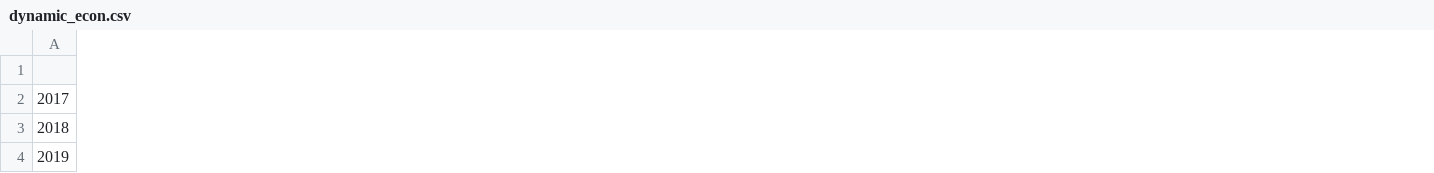
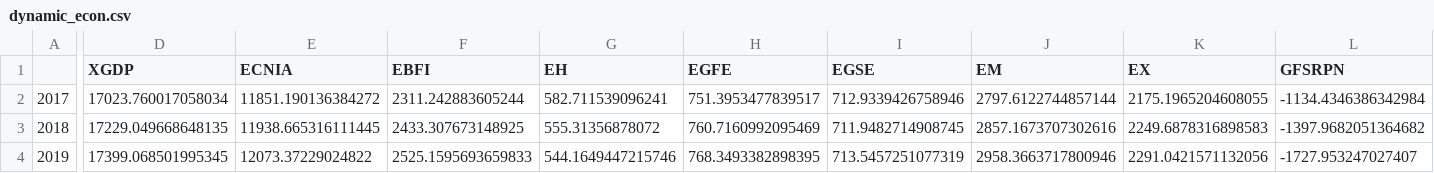
Before and after one commit to Budget-Lab-Yale/FRBUS, a CSV file: tcja-2017/output/dynamic_econ.csv, drawn as a sheet; only a part is shown, gaps mark what is left out; the diff covers the shown part only; the diff names each change by its address in the sheet, - before the commit and + after, or states it on an @@ line.

```diff
--- a/tcja-2017/output/dynamic_econ.csv
+++ b/tcja-2017/output/dynamic_econ.csv
+column D (XGDP), rows 2-4: 17023.760017058034 | 17229.049668648135 | 17399.068501995345
+column E (ECNIA), rows 2-4: 11851.190136384272 | 11938.665316111445 | 12073.37229024822
+column F (EBFI), rows 2-4: 2311.242883605244 | 2433.307673148925 | 2525.1595693659833
+column G (EH), rows 2-4: 582.711539096241 | 555.31356878072 | 544.1649447215746
+column H (EGFE), rows 2-4: 751.3953477839517 | 760.7160992095469 | 768.3493382898395
+column I (EGSE), rows 2-4: 712.9339426758946 | 711.9482714908745 | 713.5457251077319
+column J (EM), rows 2-4: 2797.6122744857144 | 2857.1673707302616 | 2958.3663717800946
+column K (EX), rows 2-4: 2175.1965204608055 | 2249.6878316898583 | 2291.0421571132056
+column L (GFSRPN), rows 2-4: -1134.4346386342984 | -1397.9682051364682 | -1727.953247027407
```
Also changed, not shown: 6 added columns and 85 edited cells elsewhere in this file, tcja-2017/output/baseline_econ.csv, tcja-2017/output/revenue_deltas.csv, 1 other file.
